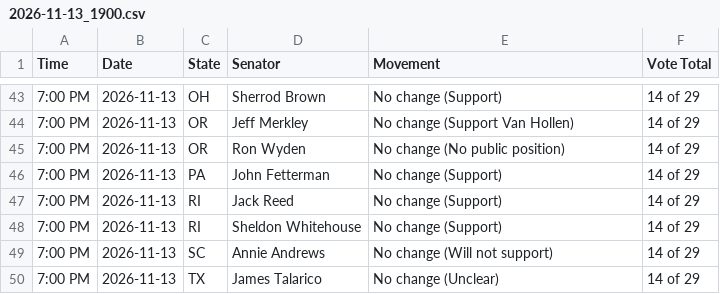
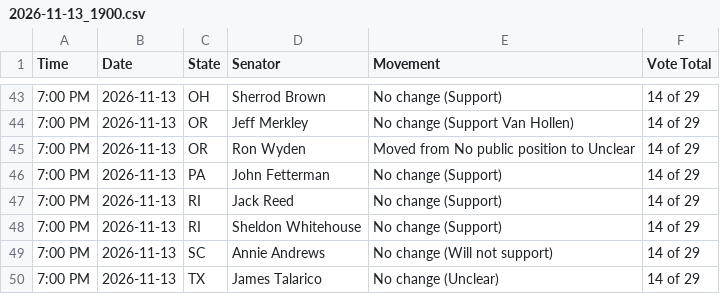
Before and after one commit to jaysonfrascatore/The29thVote, a CSV file: Updates/2026-11-13_1900.csv, drawn as a sheet; only a part is shown, gaps mark what is left out.

```diff
--- a/Updates/2026-11-13_1900.csv
+++ b/Updates/2026-11-13_1900.csv
@@ -44,3 +44,3 @@ Time,Date,State,Senator,Movement,Vote Total
 7:00 PM,2026-11-13,OR,Jeff Merkley,No change (Support Van Hollen),14 of 29
-7:00 PM,2026-11-13,OR,Ron Wyden,No change (No public position),14 of 29
+7:00 PM,2026-11-13,OR,Ron Wyden,Moved from No public position to Unclear,14 of 29
 7:00 PM,2026-11-13,PA,John Fetterman,No change (Support),14 of 29
```
Also changed, not shown: 1 other file.
